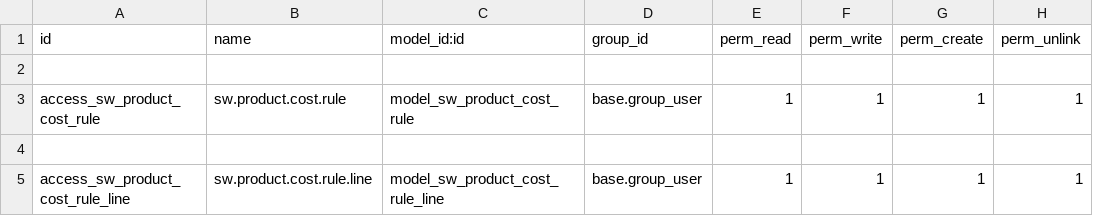
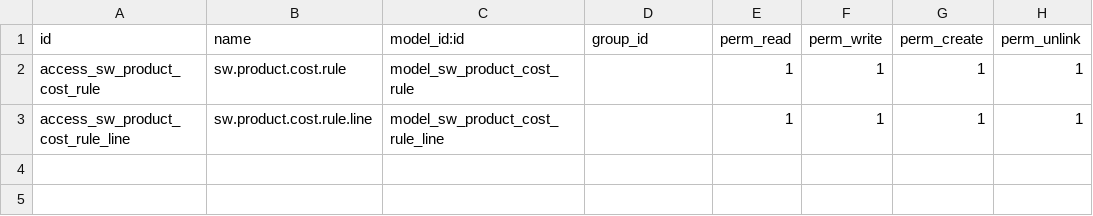
Before and after one commit to AlejandroCasalotti/Softwork, a CSV file: addons/sw_product_cost/security/ir.model.access.csv, drawn as a sheet.

Commit message:
sw_product_pricing_base

```diff
--- a/addons/sw_product_cost/security/ir.model.access.csv
+++ b/addons/sw_product_cost/security/ir.model.access.csv
@@ -1,5 +1,3 @@
 id,name,model_id:id,group_id,perm_read,perm_write,perm_create,perm_unlink
-
-access_sw_product_cost_rule,sw.product.cost.rule,model_sw_product_cost_rule,base.group_user,1,1,1,1
-
-access_sw_product_cost_rule_line,sw.product.cost.rule.line,model_sw_product_cost_rule_line,base.group_user,1,1,1,1
+access_sw_product_cost_rule,sw.product.cost.rule,model_sw_product_cost_rule,,1,1,1,1
+access_sw_product_cost_rule_line,sw.product.cost.rule.line,model_sw_product_cost_rule_line,,1,1,1,1
```
